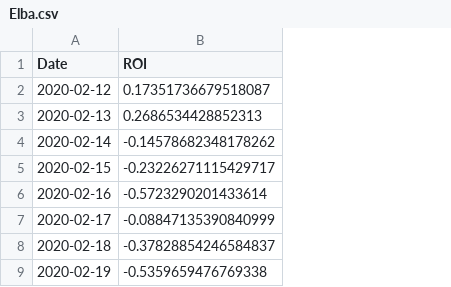
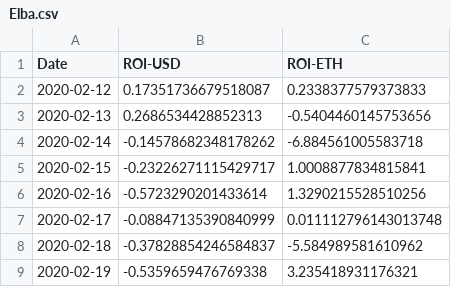
Before and after one commit to Insula-Crypto/funds_roi_graphs, a CSV file: Elba.csv, drawn as a sheet; only a part is shown; the diff names each change by its address in the sheet, - before the commit and + after, or states it on an @@ line.

```diff
--- a/Elba.csv
+++ b/Elba.csv
+column C (ROI-ETH), rows 2-9: 0.2338377579373833 | -0.5404460145753656 | -6.884561005583718 | 1.0008877834815841 | 1.3290215528510256 | 0.011112796143013748 | -5.584989581610962 | 3.235418931176321
-B1: ROI
+B1: ROI-USD
```
Also changed, not shown: Fnd.csv, Madeira.csv, 3 other files.
